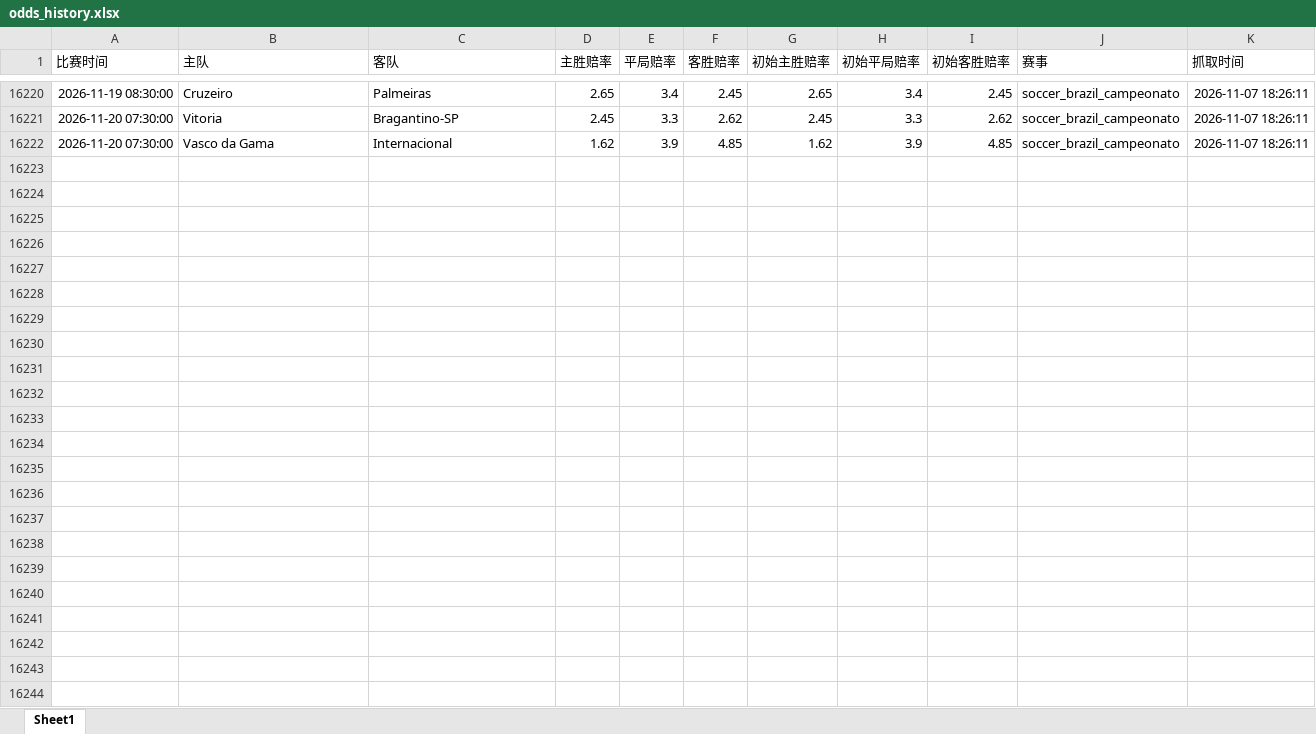
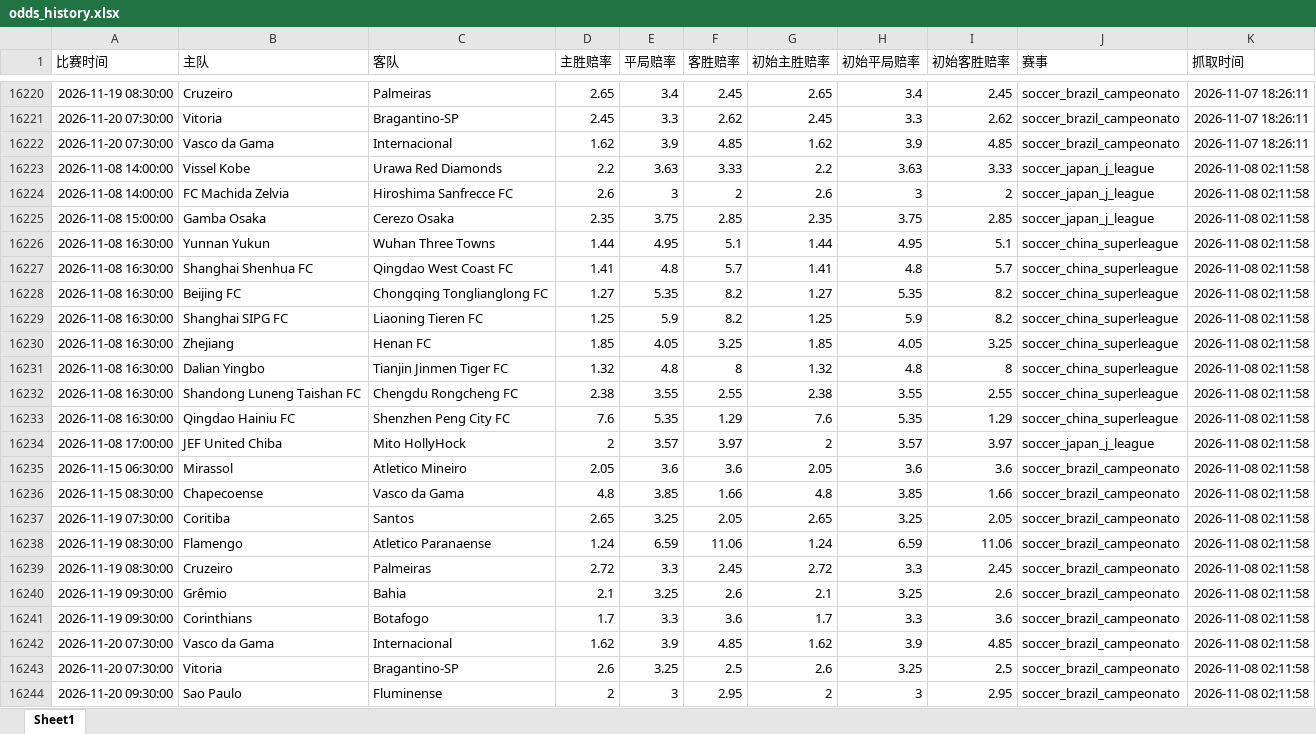
Before and after one commit to mynametengfei-coder/football_model, an Excel workbook: odds_history.xlsx, sheet Sheet1, drawn as a sheet; only a part is shown, gaps mark what is left out; values as stored, in another font and other column widths than the file's, no borders; the diff names each change by its address in the sheet, - before the commit and + after, or states it on an @@ line.

```diff
--- a/odds_history.xlsx (sheet Sheet1)
+++ b/odds_history.xlsx (sheet Sheet1)
+row 16223: 2026-11-08 14:00:00 | Vissel Kobe | Urawa Red Diamonds | 2.2 | 3.63 | 3.33 | 2.2 | 3.63 | 3.33 | soccer_japan_j_league | 2026-11-08 02:11:58
+row 16224: 2026-11-08 14:00:00 | FC Machida Zelvia | Hiroshima Sanfrecce FC | 2.6 | 3 | 2 | 2.6 | 3 | 2 | soccer_japan_j_league | 2026-11-08 02:11:58
+row 16225: 2026-11-08 15:00:00 | Gamba Osaka | Cerezo Osaka | 2.35 | 3.75 | 2.85 | 2.35 | 3.75 | 2.85 | soccer_japan_j_league | 2026-11-08 02:11:58
+row 16226: 2026-11-08 16:30:00 | Yunnan Yukun | Wuhan Three Towns | 1.44 | 4.95 | 5.1 | 1.44 | 4.95 | 5.1 | soccer_china_superleague | 2026-11-08 02:11:58
+row 16227: 2026-11-08 16:30:00 | Shanghai Shenhua FC | Qingdao West Coast FC | 1.41 | 4.8 | 5.7 | 1.41 | 4.8 | 5.7 | soccer_china_superleague | 2026-11-08 02:11:58
+row 16228: 2026-11-08 16:30:00 | Beijing FC | Chongqing Tonglianglong FC | 1.27 | 5.35 | 8.2 | 1.27 | 5.35 | 8.2 | soccer_china_superleague | 2026-11-08 02:11:58
+row 16229: 2026-11-08 16:30:00 | Shanghai SIPG FC | Liaoning Tieren FC | 1.25 | 5.9 | 8.2 | 1.25 | 5.9 | 8.2 | soccer_china_superleague | 2026-11-08 02:11:58
+row 16230: 2026-11-08 16:30:00 | Zhejiang | Henan FC | 1.85 | 4.05 | 3.25 | 1.85 | 4.05 | 3.25 | soccer_china_superleague | 2026-11-08 02:11:58
+row 16231: 2026-11-08 16:30:00 | Dalian Yingbo | Tianjin Jinmen Tiger FC | 1.32 | 4.8 | 8 | 1.32 | 4.8 | 8 | soccer_china_superleague | 2026-11-08 02:11:58
+row 16232: 2026-11-08 16:30:00 | Shandong Luneng Taishan FC | Chengdu Rongcheng FC | 2.38 | 3.55 | 2.55 | 2.38 | 3.55 | 2.55 | soccer_china_superleague | 2026-11-08 02:11:58
+row 16233: 2026-11-08 16:30:00 | Qingdao Hainiu FC | Shenzhen Peng City FC | 7.6 | 5.35 | 1.29 | 7.6 | 5.35 | 1.29 | soccer_china_superleague | 2026-11-08 02:11:58
+row 16234: 2026-11-08 17:00:00 | JEF United Chiba | Mito HollyHock | 2 | 3.57 | 3.97 | 2 | 3.57 | 3.97 | soccer_japan_j_league | 2026-11-08 02:11:58
+row 16235: 2026-11-15 06:30:00 | Mirassol | Atletico Mineiro | 2.05 | 3.6 | 3.6 | 2.05 | 3.6 | 3.6 | soccer_brazil_campeonato | 2026-11-08 02:11:58
+row 16236: 2026-11-15 08:30:00 | Chapecoense | Vasco da Gama | 4.8 | 3.85 | 1.66 | 4.8 | 3.85 | 1.66 | soccer_brazil_campeonato | 2026-11-08 02:11:58
+row 16237: 2026-11-19 07:30:00 | Coritiba | Santos | 2.65 | 3.25 | 2.05 | 2.65 | 3.25 | 2.05 | soccer_brazil_campeonato | 2026-11-08 02:11:58
+row 16238: 2026-11-19 08:30:00 | Flamengo | Atletico Paranaense | 1.24 | 6.59 | 11.06 | 1.24 | 6.59 | 11.06 | soccer_brazil_campeonato | 2026-11-08 02:11:58
+row 16239: 2026-11-19 08:30:00 | Cruzeiro | Palmeiras | 2.72 | 3.3 | 2.45 | 2.72 | 3.3 | 2.45 | soccer_brazil_campeonato | 2026-11-08 02:11:58
+row 16240: 2026-11-19 09:30:00 | Grêmio | Bahia | 2.1 | 3.25 | 2.6 | 2.1 | 3.25 | 2.6 | soccer_brazil_campeonato | 2026-11-08 02:11:58
+row 16241: 2026-11-19 09:30:00 | Corinthians | Botafogo | 1.7 | 3.3 | 3.6 | 1.7 | 3.3 | 3.6 | soccer_brazil_campeonato | 2026-11-08 02:11:58
+row 16242: 2026-11-20 07:30:00 | Vasco da Gama | Internacional | 1.62 | 3.9 | 4.85 | 1.62 | 3.9 | 4.85 | soccer_brazil_campeonato | 2026-11-08 02:11:58
+row 16243: 2026-11-20 07:30:00 | Vitoria | Bragantino-SP | 2.6 | 3.25 | 2.5 | 2.6 | 3.25 | 2.5 | soccer_brazil_campeonato | 2026-11-08 02:11:58
+row 16244: 2026-11-20 09:30:00 | Sao Paulo | Fluminense | 2 | 3 | 2.95 | 2 | 3 | 2.95 | soccer_brazil_campeonato | 2026-11-08 02:11:58
```
Also changed, not shown: matches_with_odds.xlsx.
